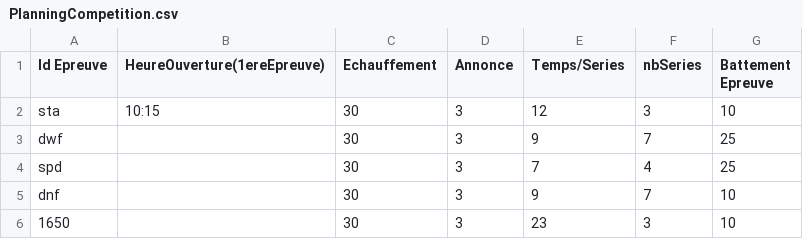
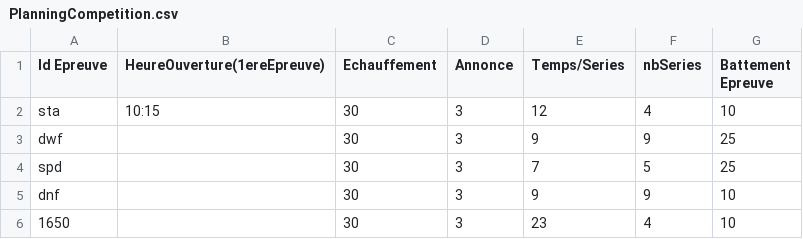
Before and after one commit to neokama/OpenApneeLyon, a CSV file: bin/export/PlanningCompetition.csv, drawn as a sheet.

```diff
--- a/bin/export/PlanningCompetition.csv
+++ b/bin/export/PlanningCompetition.csv
@@ -1,6 +1,6 @@
 Id Epreuve; HeureOuverture(1ereEpreuve); Echauffement; Annonce; Temps/Series; nbSeries; Battement Epreuve
-sta;10:15;30;3;12;3;10
-dwf;;30;3;9;7;25
-spd;;30;3;7;4;25
-dnf;;30;3;9;7;10
-1650;;30;3;23;3;10
+sta;10:15;30;3;12;4;10
+dwf;;30;3;9;9;25
+spd;;30;3;7;5;25
+dnf;;30;3;9;9;10
+1650;;30;3;23;4;10
```
Also changed, not shown: bin/export/PlanningEpreuve.csv, bin/import/competiteurs.csv, 1 other file.
